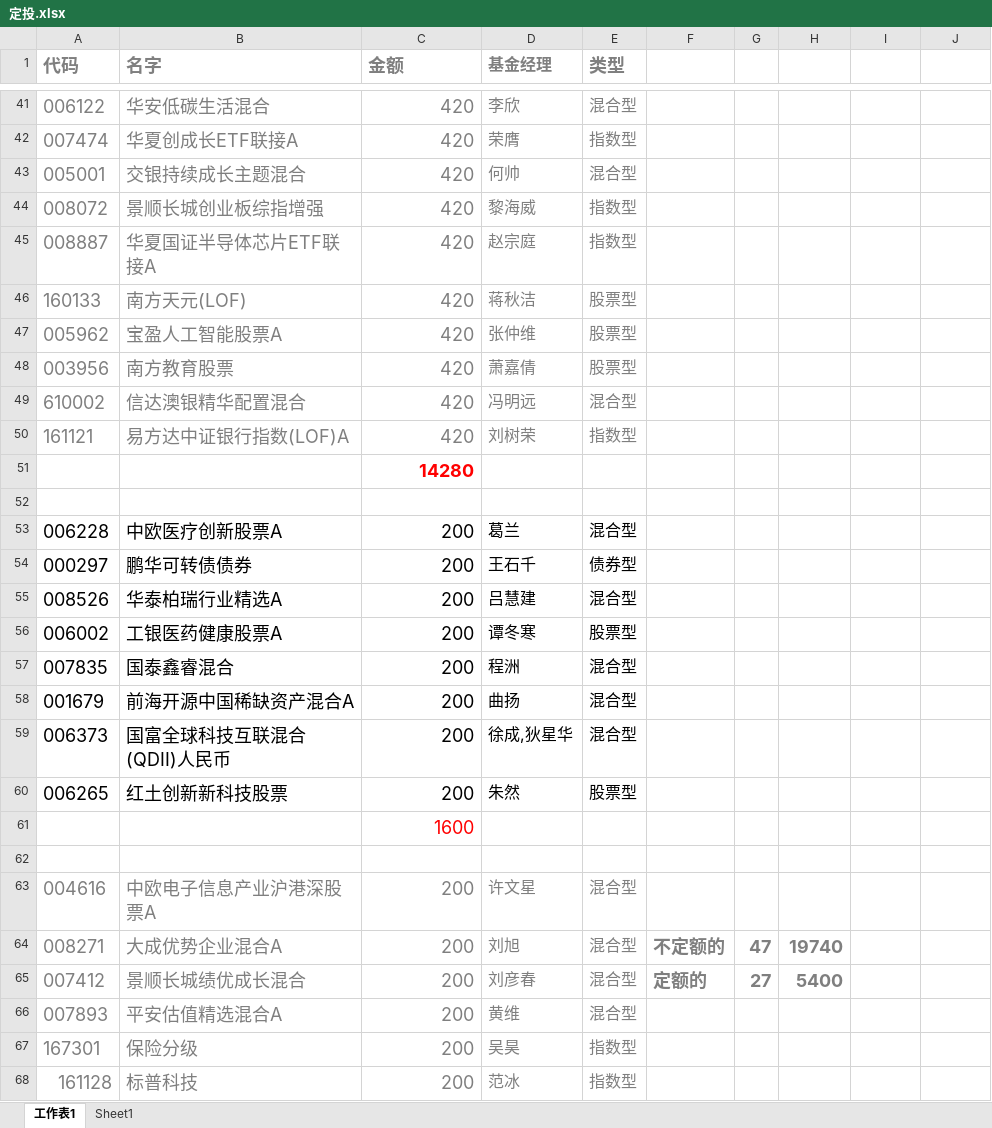
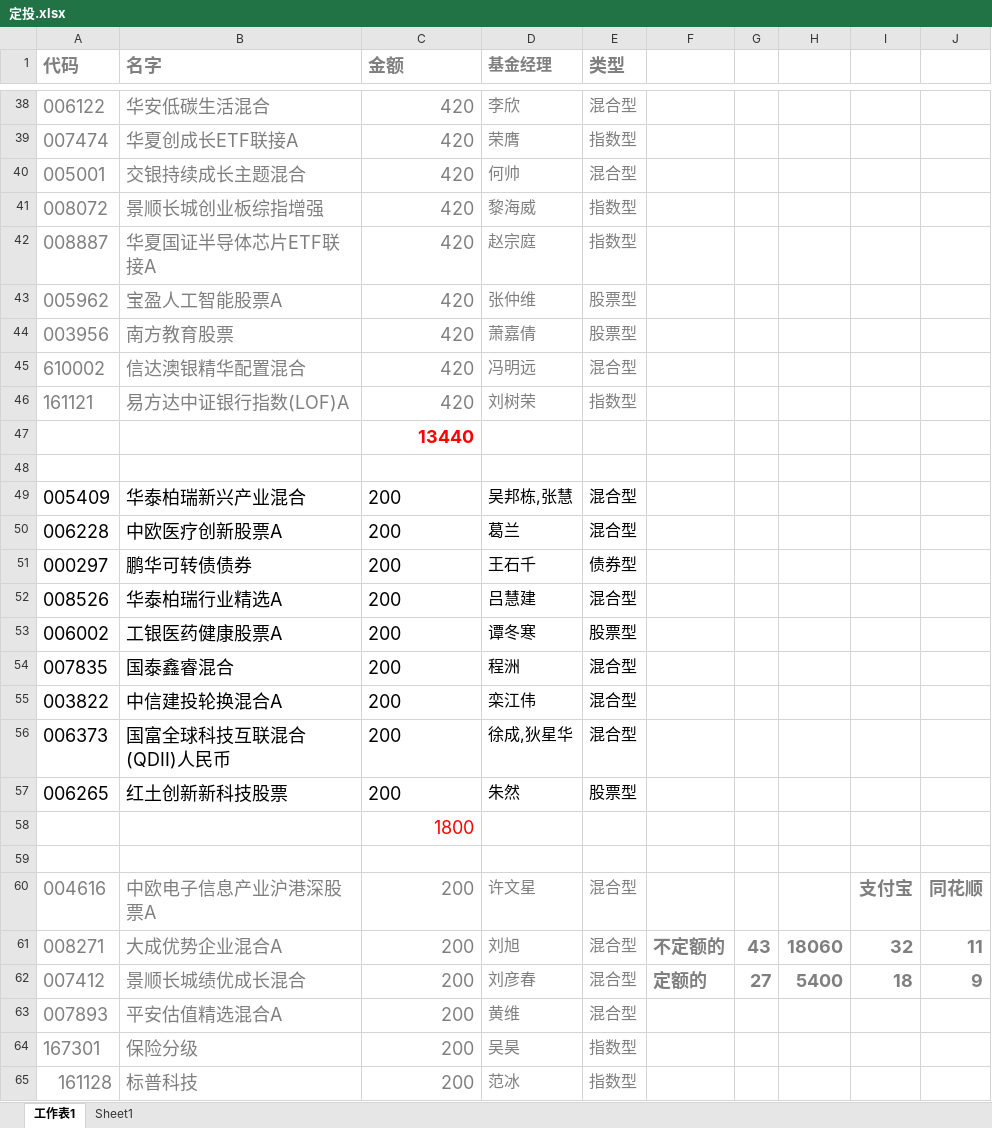
Before and after one commit to lijiadashaoye/jijinfenxi, an Excel workbook: 定投.xlsx, sheet 工作表1, drawn as a sheet; only a part is shown, gaps mark what is left out; values as stored, in another font and other column widths than the file's, no borders; removed rows and columns are numbered as before the commit, all else as after; the diff covers the shown part only; the diff names each change by its address in the sheet, - before the commit and + after, or states it on an @@ line.

```diff
--- a/定投.xlsx (sheet 工作表1)
+++ b/定投.xlsx (sheet 工作表1)
-row 46: 160133 | 南方天元(LOF) | 420 | 蒋秋洁 | 股票型
-C47 (金额): 14280
+C47 (金额): 13440
+row 49: 005409 | 华泰柏瑞新兴产业混合 | 200 | 吴邦栋,张慧 | 混合型
-C50:C54 alignment: right
+C50:C54 alignment: left
-row 58: 001679 | 前海开源中国稀缺资产混合A | 200 | 曲扬 | 混合型
@@ row 77 moved to row 55: 003822 @@
-C56:C57 alignment: right
+C56:C57 alignment: left
-C58 (金额): 1600
+C58 (金额): 1800
-I60: (empty)
+I60: 支付宝
-J60: (empty)
+J60: 同花顺
-G61: 47
+G61: 43
-H61: 19740
+H61: 18060
-I61: (empty)
+I61: 32
-J61: (empty)
+J61: 11
-I62: (empty)
+I62: 18
-J62: (empty)
+J62: 9
```
Also changed, not shown: 1 added row, 4 removed rows and 16 edited cells elsewhere in this sheet, sheet Sheet1, formulas that keep their value, 4 other files.
